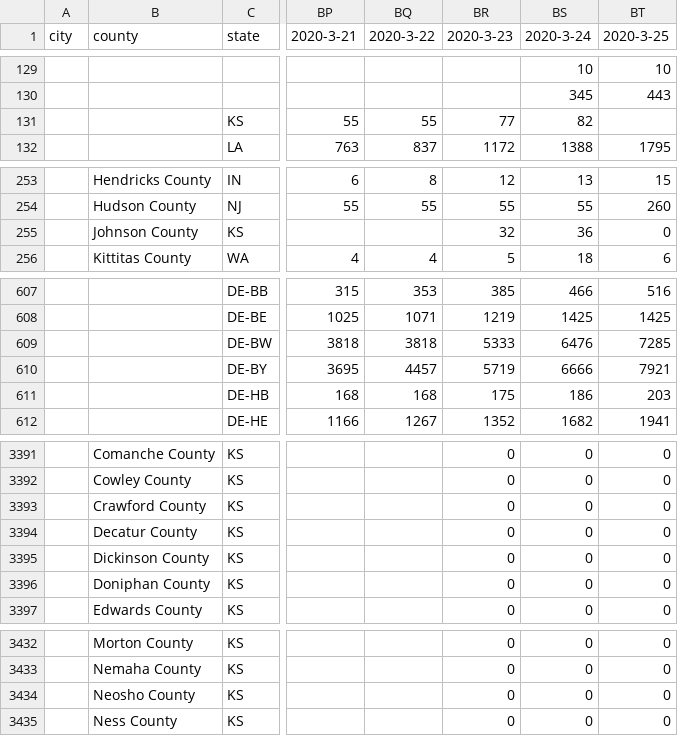
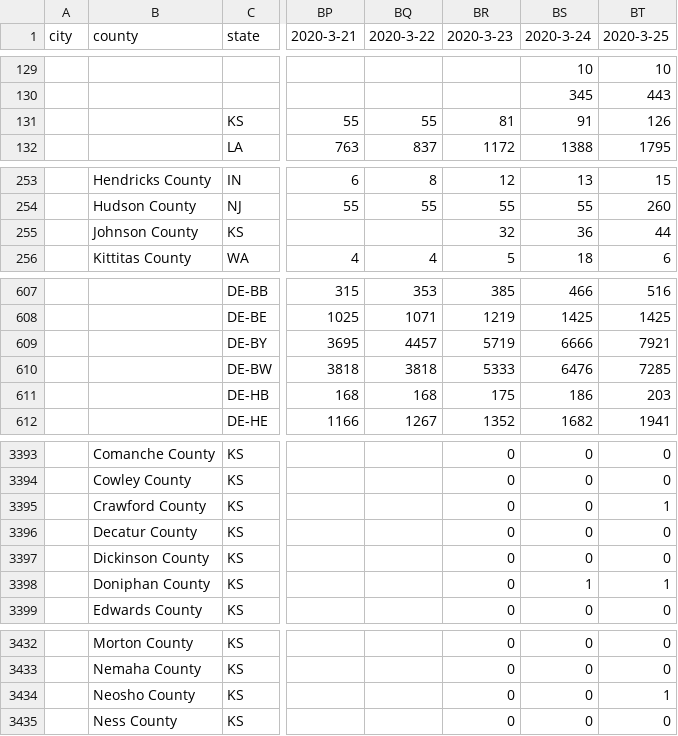
Before and after one commit to webguyty/coronadatascraper, a CSV file: timeseries-jhu.csv, drawn as a sheet; only a part is shown, gaps mark what is left out; addresses are those after the commit; the diff covers the shown part only; the diff names each change by its address in the sheet, - before the commit and + after, or states it on an @@ line.

```diff
--- a/timeseries-jhu.csv
+++ b/timeseries-jhu.csv
-BR131 (2020-3-23): 77
+BR131 (2020-3-23): 81
-BS131 (2020-3-24): 82
+BS131 (2020-3-24): 91
-BT131 (2020-3-25): (empty)
+BT131 (2020-3-25): 126
-BT255 (2020-3-25): 0
+BT255 (2020-3-25): 44
@@ row 609 moved to row 610: DE-BW @@
-BT3395 (2020-3-25): 0
+BT3395 (2020-3-25): 1
-BS3398 (2020-3-24): 0
+BS3398 (2020-3-24): 1
-BT3398 (2020-3-25): 0
+BT3398 (2020-3-25): 1
-BT3434 (2020-3-25): 0
+BT3434 (2020-3-25): 1
```
Also changed, not shown: 3 added rows, 3 removed rows, 27 moved rows and 15 edited cells elsewhere in this file, data.csv, 7 other files.
